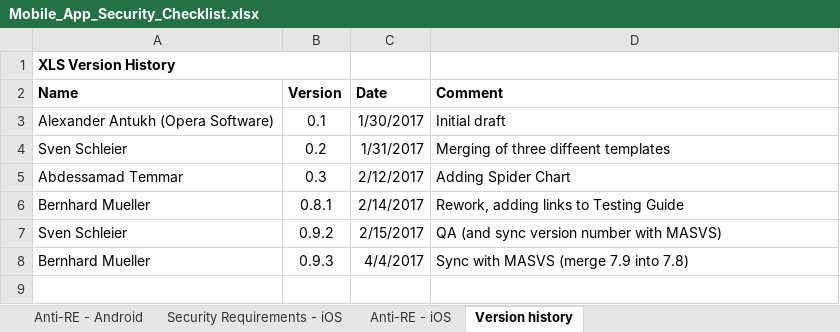
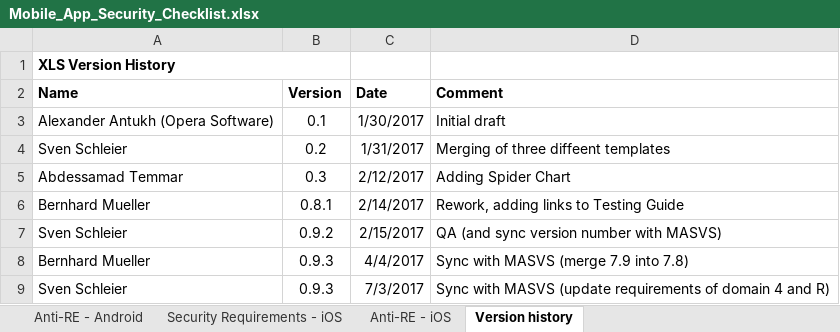
Before and after one commit to OWASP/owasp-mastg, an Excel workbook: Checklists/Mobile_App_Security_Checklist.xlsx, sheet Version history, drawn as a sheet; values as stored, in another font and other column widths than the file's, no borders; the diff names each change by its address in the sheet, - before the commit and + after, or states it on an @@ line.

Commit message:
Updated Excel Sheet and aligned it with MASVS

```diff
--- a/Checklists/Mobile_App_Security_Checklist.xlsx (sheet Version history)
+++ b/Checklists/Mobile_App_Security_Checklist.xlsx (sheet Version history)
+row 9: Sven Schleier | 0.9.3 | 7/3/2017 | Sync with MASVS (update requirements of domain 4 and R)
```
Also changed, not shown: sheet Security Requirements - Android, sheet Security Requirements - iOS, sheet Anti-RE - iOS, sheet Anti-RE - Android, sheet Management Summary, formulas that keep their value, charts or pictures.
